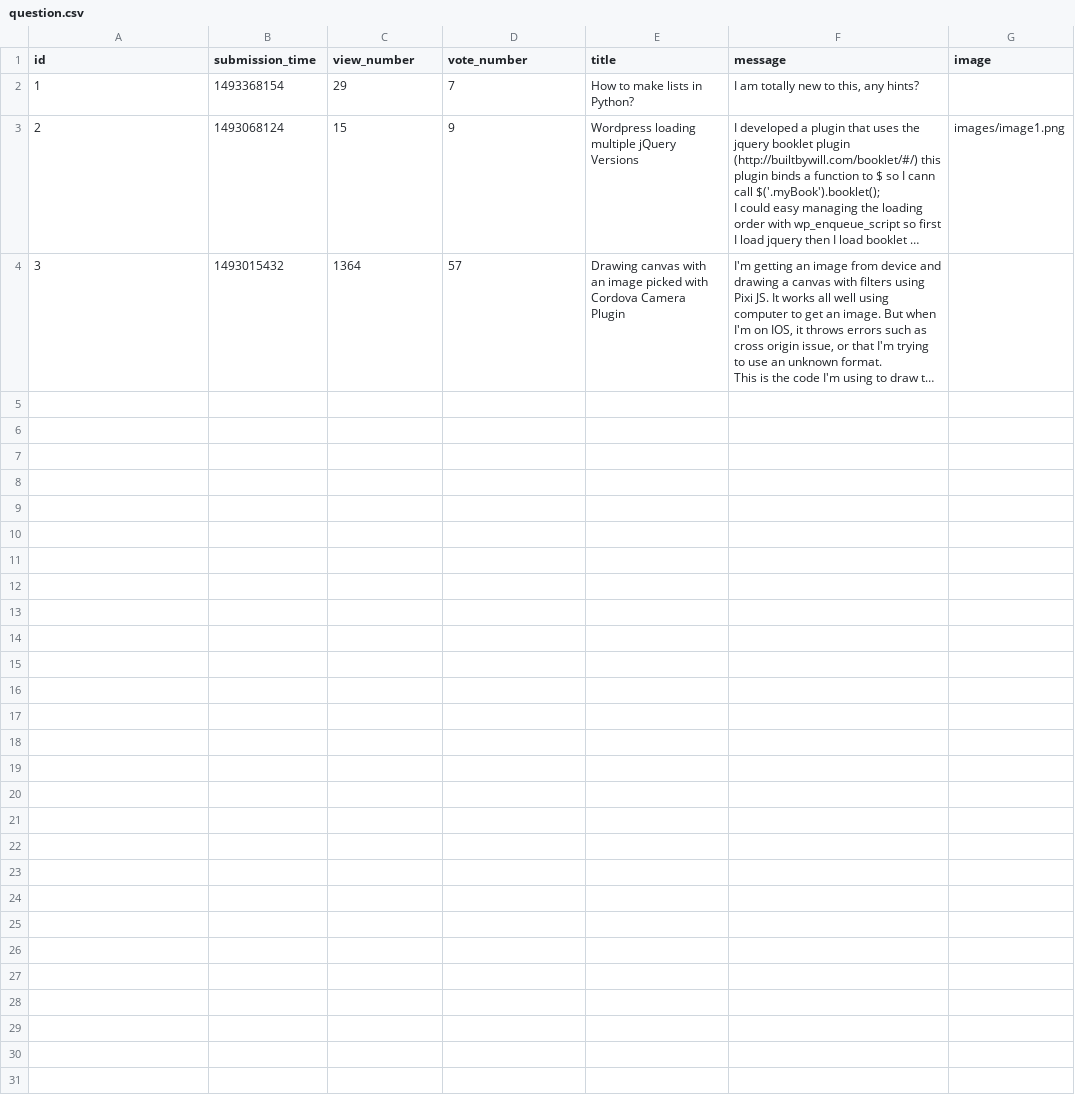
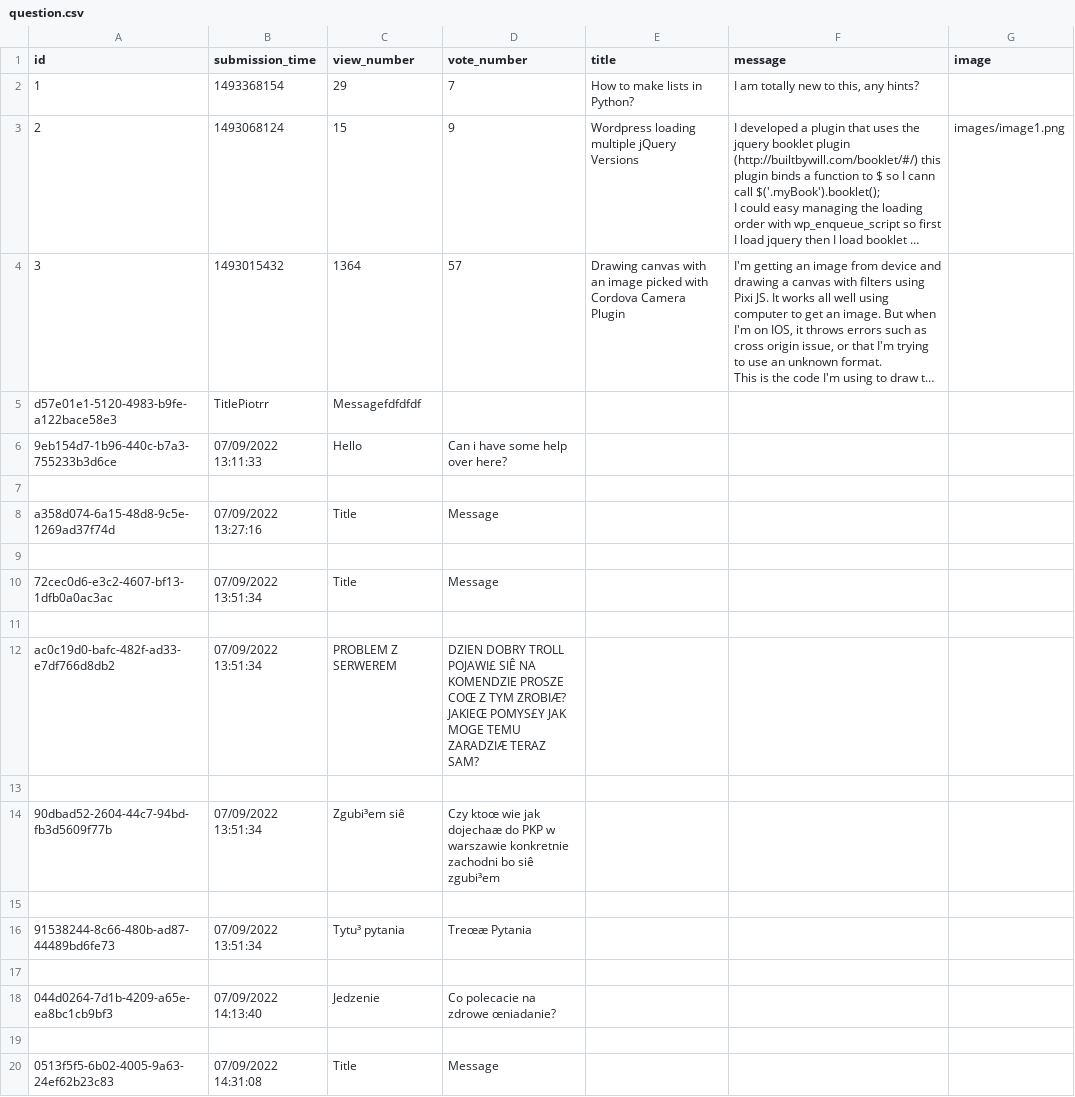
Before and after one commit to PrzemekKomorowski/schoolquest7, a CSV file: sample_data/question.csv, drawn as a sheet; long unchanged cells end in …; the diff names each change by its address in the sheet, - before the commit and + after, or states it on an @@ line.

```diff
--- a/sample_data/question.csv
+++ b/sample_data/question.csv
+row 5: d57e01e1-5120-4983-b9fe-a122bace58e3 | TitlePiotrr | Messagefdfdfdf
+row 6: 9eb154d7-1b96-440c-b7a3-755233b3d6ce | 07/09/2022 13:11:33 | Hello | Can i have some help over here?
+row 7: (empty)
+row 8: a358d074-6a15-48d8-9c5e-1269ad37f74d | 07/09/2022 13:27:16 | Title | Message
+row 9: (empty)
+row 10: 72cec0d6-e3c2-4607-bf13-1dfb0a0ac3ac | 07/09/2022 13:51:34 | Title | Message
+row 11: (empty)
+row 12: ac0c19d0-bafc-482f-ad33-e7df766d8db2 | 07/09/2022 13:51:34 | PROBLEM Z SERWEREM | DZIEN DOBRY TROLL POJAWI£ SIÊ NA KOMENDZIE PROSZE COŒ Z TYM ZROBIÆ? JAKIEŒ POMYS£Y JAK MOGE TEMU ZARADZIÆ TERAZ SAM?
+row 13: (empty)
+row 14: 90dbad52-2604-44c7-94bd-fb3d5609f77b | 07/09/2022 13:51:34 | Zgubi³em siê | Czy ktoœ wie jak dojechaæ do PKP w warszawie konkretnie zachodni bo siê zgubi³em
+row 15: (empty)
+row 16: 91538244-8c66-480b-ad87-44489bd6fe73 | 07/09/2022 13:51:34 | Tytu³ pytania | Treœæ Pytania
+row 17: (empty)
+row 18: 044d0264-7d1b-4209-a65e-ea8bc1cb9bf3 | 07/09/2022 14:13:40 | Jedzenie | Co polecacie na zdrowe œniadanie?
+row 19: (empty)
+row 20: 0513f5f5-6b02-4005-9a63-24ef62b23c83 | 07/09/2022 14:31:08 | Title | Message
```
Also changed, not shown: 7 other files.
